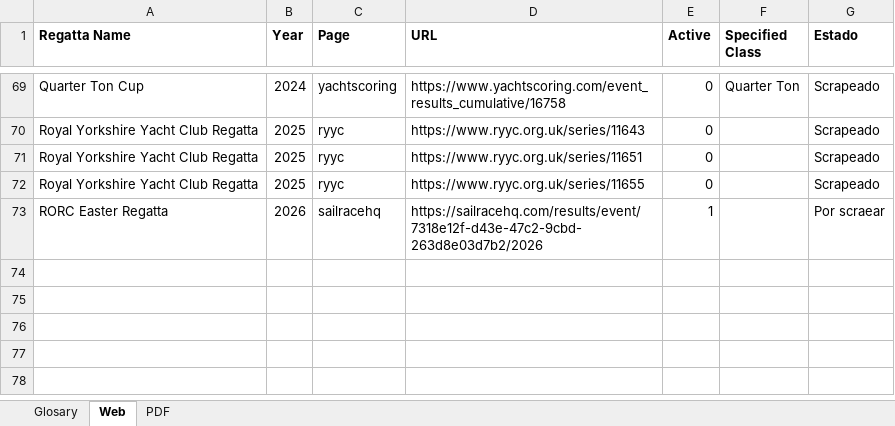
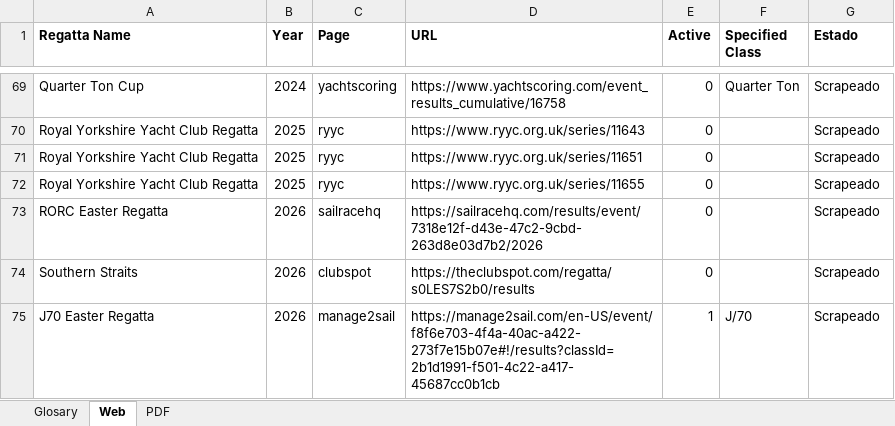
Before and after one commit to RGB-420/yacht, an Excel workbook: infrastructure/config/ToScrape.xlsx, sheet Web, drawn as a sheet; only a part is shown, gaps mark what is left out; values as stored, in another font and other column widths than the file's, no borders; the diff names each change by its address in the sheet, - before the commit and + after, or states it on an @@ line.

Commit message:
Added new scraper to manage2sail webpage

```diff
--- a/infrastructure/config/ToScrape.xlsx (sheet Web)
+++ b/infrastructure/config/ToScrape.xlsx (sheet Web)
-E73 (Active): 1
+E73 (Active): 0
-G73 (Estado): Por scraear
+G73 (Estado): Scrapeado
+row 74: Southern Straits | 2026 | clubspot | https://theclubspot.com/regatta/s0LES7S2b0/results | 0 |  | Scrapeado
+row 75: J70 Easter Regatta | 2026 | manage2sail | https://manage2sail.com/en-US/event/f8f6e703-4f4a-40ac-a422-273f7e15b07e#!/results?classId=2b1d1991-f501-4c22-a417-45687cc0b1cb | 1 | J/70 | Scrapeado
```
Also changed, not shown: 2 other files.
